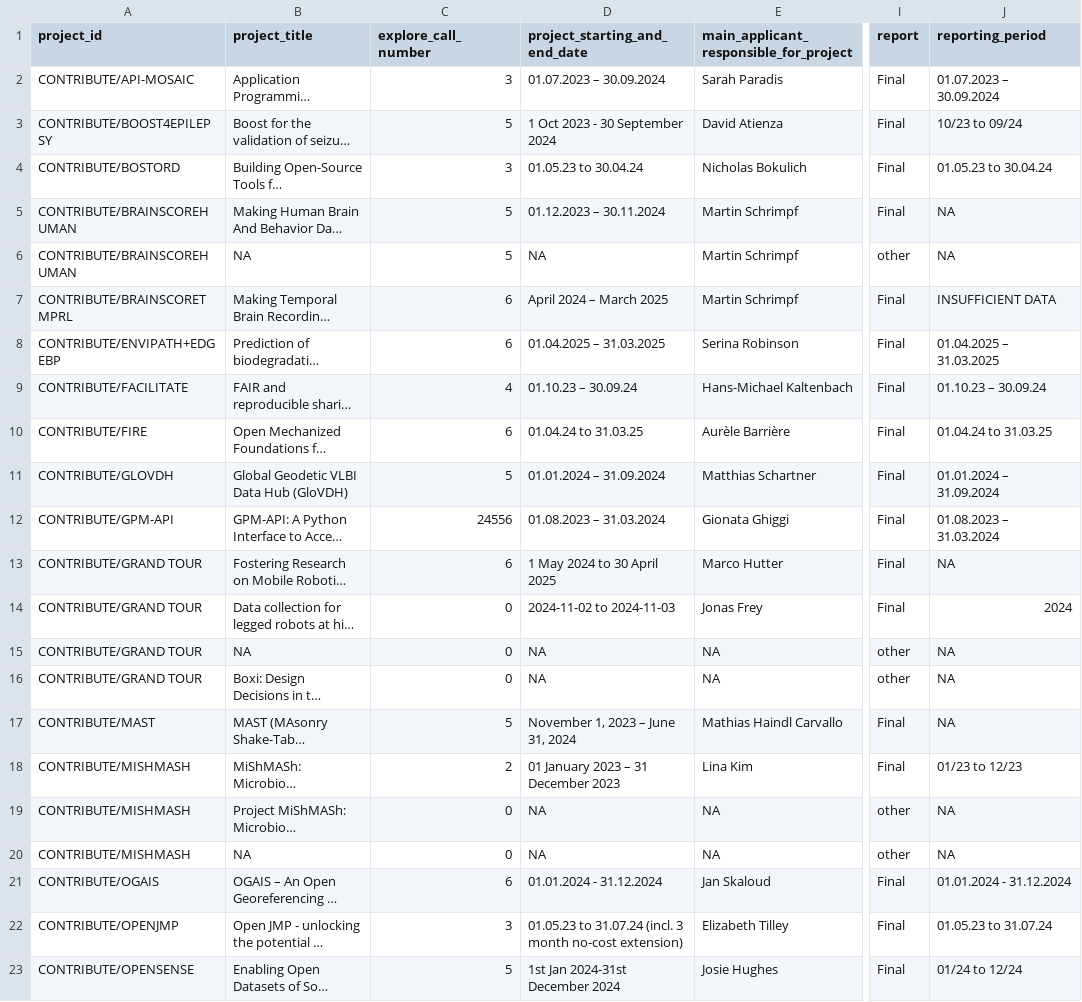
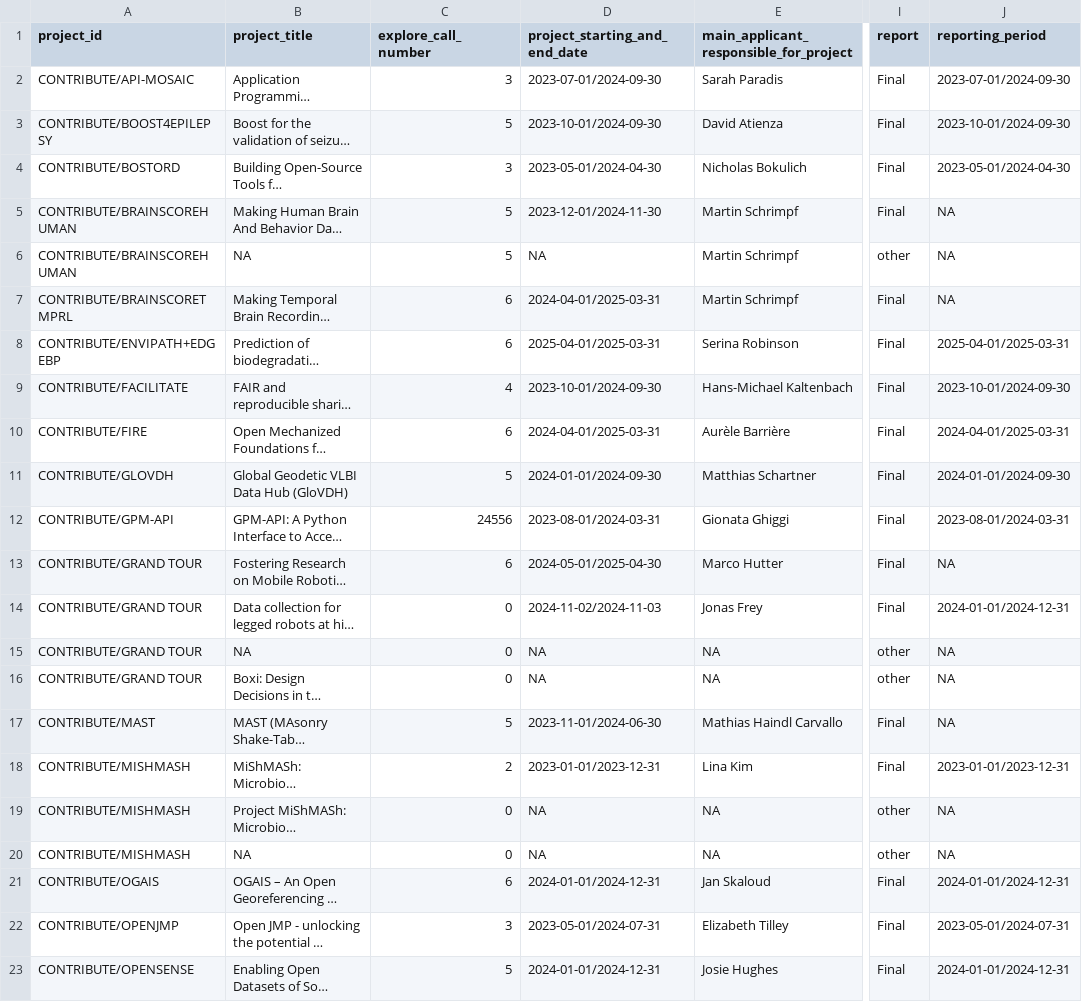
Before and after one commit to Global-Health-Engineering/ethord, a CSV file: data_raw/report_metadata.csv, drawn as a sheet; only a part is shown, gaps mark what is left out; long unchanged cells end in …; the diff covers the shown part only; the diff names each change by its address in the sheet, - before the commit and + after, or states it on an @@ line.

```diff
--- a/data_raw/report_metadata.csv
+++ b/data_raw/report_metadata.csv
-D2 (project_starting_and_end_date): 01.07.2023 – 30.09.2024
+D2 (project_starting_and_end_date): 2023-07-01/2024-09-30
-J2 (reporting_period): 01.07.2023 – 30.09.2024
+J2 (reporting_period): 2023-07-01/2024-09-30
-D3 (project_starting_and_end_date): 1 Oct 2023 - 30 September 2024
+D3 (project_starting_and_end_date): 2023-10-01/2024-09-30
-J3 (reporting_period): 10/23 to 09/24
+J3 (reporting_period): 2023-10-01/2024-09-30
-D4 (project_starting_and_end_date): 01.05.23 to 30.04.24
+D4 (project_starting_and_end_date): 2023-05-01/2024-04-30
-J4 (reporting_period): 01.05.23 to 30.04.24
+J4 (reporting_period): 2023-05-01/2024-04-30
-D5 (project_starting_and_end_date): 01.12.2023 – 30.11.2024
+D5 (project_starting_and_end_date): 2023-12-01/2024-11-30
-D7 (project_starting_and_end_date): April 2024 – March 2025
+D7 (project_starting_and_end_date): 2024-04-01/2025-03-31
-J7 (reporting_period): INSUFFICIENT DATA
+J7 (reporting_period): NA
-D8 (project_starting_and_end_date): 01.04.2025 – 31.03.2025
+D8 (project_starting_and_end_date): 2025-04-01/2025-03-31
-J8 (reporting_period): 01.04.2025 – 31.03.2025
+J8 (reporting_period): 2025-04-01/2025-03-31
-D9 (project_starting_and_end_date): 01.10.23 – 30.09.24
+D9 (project_starting_and_end_date): 2023-10-01/2024-09-30
-J9 (reporting_period): 01.10.23 – 30.09.24
+J9 (reporting_period): 2023-10-01/2024-09-30
-D10 (project_starting_and_end_date): 01.04.24 to 31.03.25
+D10 (project_starting_and_end_date): 2024-04-01/2025-03-31
-J10 (reporting_period): 01.04.24 to 31.03.25
+J10 (reporting_period): 2024-04-01/2025-03-31
-D11 (project_starting_and_end_date): 01.01.2024 – 31.09.2024
+D11 (project_starting_and_end_date): 2024-01-01/2024-09-30
-J11 (reporting_period): 01.01.2024 – 31.09.2024
+J11 (reporting_period): 2024-01-01/2024-09-30
-D12 (project_starting_and_end_date): 01.08.2023 – 31.03.2024
+D12 (project_starting_and_end_date): 2023-08-01/2024-03-31
-J12 (reporting_period): 01.08.2023 – 31.03.2024
+J12 (reporting_period): 2023-08-01/2024-03-31
-D13 (project_starting_and_end_date): 1 May 2024 to 30 April 2025
+D13 (project_starting_and_end_date): 2024-05-01/2025-04-30
-D14 (project_starting_and_end_date): 2024-11-02 to 2024-11-03
+D14 (project_starting_and_end_date): 2024-11-02/2024-11-03
-J14 (reporting_period): 2024
+J14 (reporting_period): 2024-01-01/2024-12-31
-D17 (project_starting_and_end_date): November 1, 2023 – June 31, 2024
+D17 (project_starting_and_end_date): 2023-11-01/2024-06-30
-D18 (project_starting_and_end_date): 01 January 2023 – 31 December 2023
+D18 (project_starting_and_end_date): 2023-01-01/2023-12-31
-J18 (reporting_period): 01/23 to 12/23
+J18 (reporting_period): 2023-01-01/2023-12-31
-D21 (project_starting_and_end_date): 01.01.2024 - 31.12.2024
+D21 (project_starting_and_end_date): 2024-01-01/2024-12-31
-J21 (reporting_period): 01.01.2024 - 31.12.2024
+J21 (reporting_period): 2024-01-01/2024-12-31
-D22 (project_starting_and_end_date): 01.05.23 to 31.07.24 (incl. 3 month no-cost extension)
+D22 (project_starting_and_end_date): 2023-05-01/2024-07-31
-J22 (reporting_period): 01.05.23 to 31.07.24
+J22 (reporting_period): 2023-05-01/2024-07-31
-D23 (project_starting_and_end_date): 1st Jan 2024-31st December 2024
+D23 (project_starting_and_end_date): 2024-01-01/2024-12-31
-J23 (reporting_period): 01/24 to 12/24
+J23 (reporting_period): 2024-01-01/2024-12-31
```
Also changed, not shown: 68 edited cells elsewhere in this file, data_raw/application_budget.csv, data_raw/application_ethics.csv, 2 other files.
